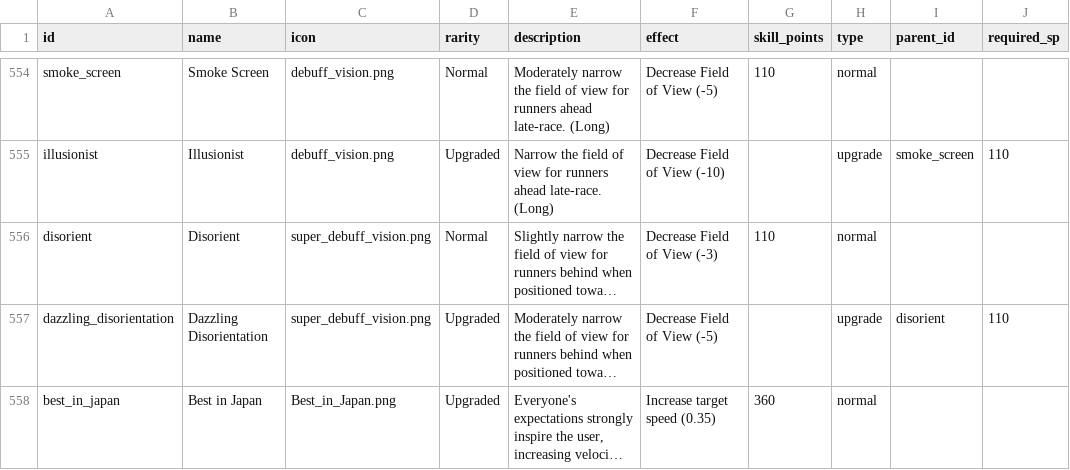
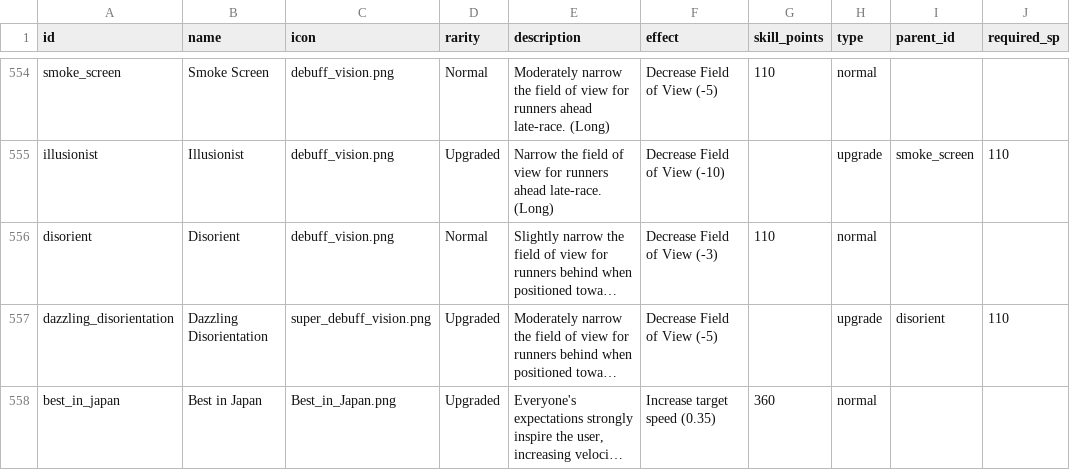
Before and after one commit to TienThanh1234/Web, a CSV file: flask-demo/skills.csv, drawn as a sheet; only a part is shown, gaps mark what is left out; long unchanged cells end in …; the diff names each change by its address in the sheet, - before the commit and + after, or states it on an @@ line.

```diff
--- a/flask-demo/skills.csv
+++ b/flask-demo/skills.csv
-C556 (icon): super_debuff_vision.png
+C556 (icon): debuff_vision.png
```
Also changed, not shown: 6 other files.
